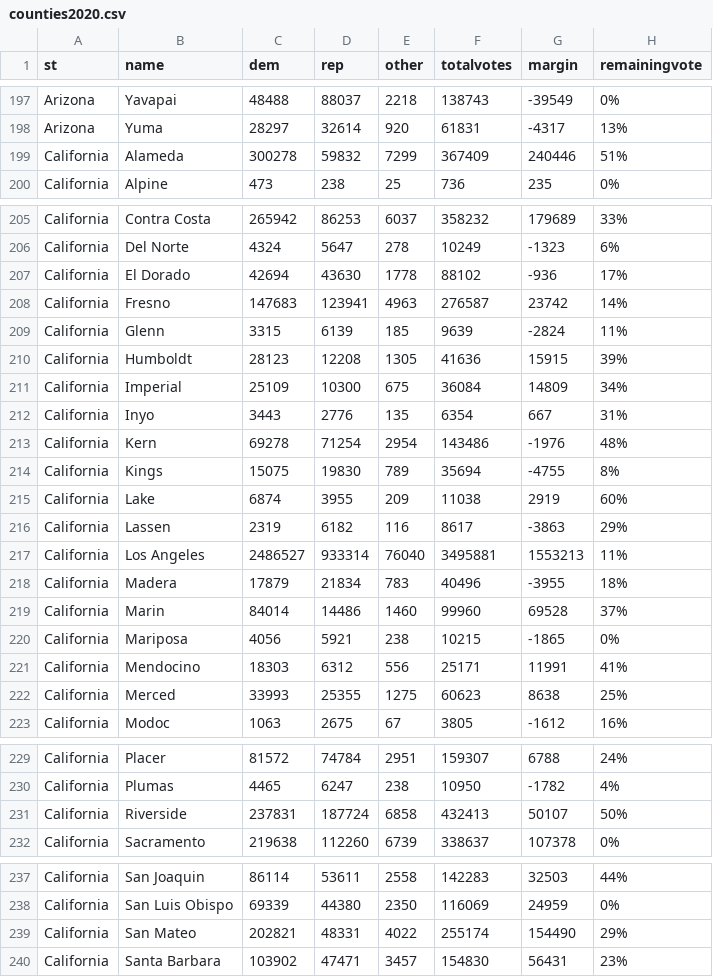
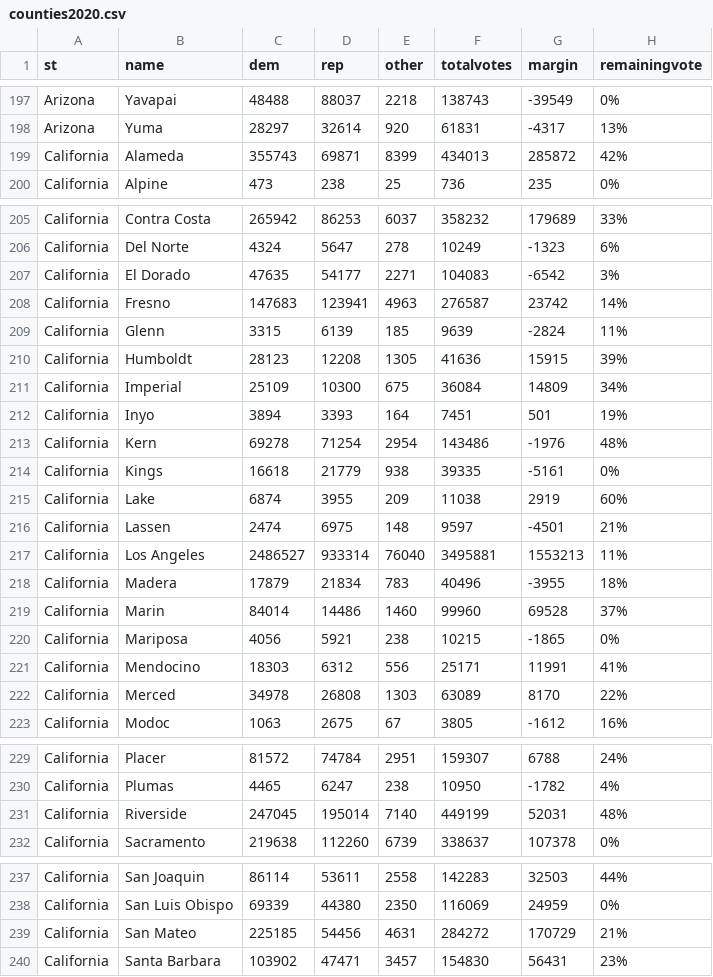
Before and after one commit to jcervas/2020-Elections, a CSV file: counties2020.csv, drawn as a sheet; only a part is shown, gaps mark what is left out; removed rows and columns are numbered as before the commit, all else as after; the diff covers the shown part only; the diff names each change by its address in the sheet, - before the commit and + after, or states it on an @@ line.

```diff
--- a/counties2020.csv
+++ b/counties2020.csv
-row 199: California | Alameda | 300278 | 59832 | 7299 | 367409 | 240446 | 51%
+row 199: California | Alameda | 355743 | 69871 | 8399 | 434013 | 285872 | 42%
-row 207: California | El Dorado | 42694 | 43630 | 1778 | 88102 | -936 | 17%
+row 207: California | El Dorado | 47635 | 54177 | 2271 | 104083 | -6542 | 3%
-row 212: California | Inyo | 3443 | 2776 | 135 | 6354 | 667 | 31%
+row 212: California | Inyo | 3894 | 3393 | 164 | 7451 | 501 | 19%
-row 214: California | Kings | 15075 | 19830 | 789 | 35694 | -4755 | 8%
+row 214: California | Kings | 16618 | 21779 | 938 | 39335 | -5161 | 0%
-row 216: California | Lassen | 2319 | 6182 | 116 | 8617 | -3863 | 29%
+row 216: California | Lassen | 2474 | 6975 | 148 | 9597 | -4501 | 21%
-row 222: California | Merced | 33993 | 25355 | 1275 | 60623 | 8638 | 25%
+row 222: California | Merced | 34978 | 26808 | 1303 | 63089 | 8170 | 22%
-row 231: California | Riverside | 237831 | 187724 | 6858 | 432413 | 50107 | 50%
+row 231: California | Riverside | 247045 | 195014 | 7140 | 449199 | 52031 | 48%
-row 239: California | San Mateo | 202821 | 48331 | 4022 | 255174 | 154490 | 29%
+row 239: California | San Mateo | 225185 | 54456 | 4631 | 284272 | 170729 | 21%
```
Also changed, not shown: 3 added rows and 3 removed rows elsewhere in this file, house2020.csv, pres2020.csv.
